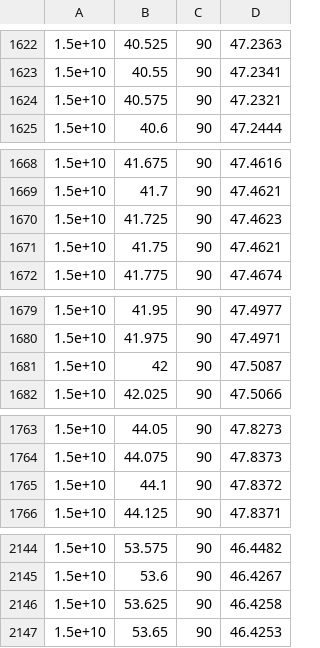
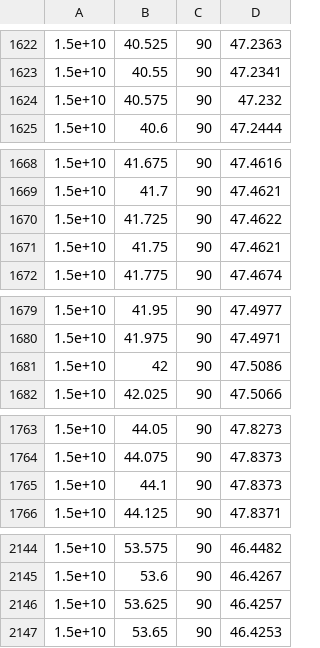
Before and after one commit to firepond/OptixRCS, a CSV file: output/d_reflector_rcs.csv, drawn as a sheet; only a part is shown, gaps mark what is left out; the diff covers the shown part only.

```diff
--- a/output/d_reflector_rcs.csv
+++ b/output/d_reflector_rcs.csv
@@ -1623,3 +1623,3 @@
 1.5e+10, 40.55, 90, 47.2341,
-1.5e+10, 40.575, 90, 47.2321,
+1.5e+10, 40.575, 90, 47.232,
 1.5e+10, 40.6, 90, 47.2444,
@@ -1669,3 +1669,3 @@
 1.5e+10, 41.7, 90, 47.4621,
-1.5e+10, 41.725, 90, 47.4623,
+1.5e+10, 41.725, 90, 47.4622,
 1.5e+10, 41.75, 90, 47.4621,
@@ -1680,3 +1680,3 @@
 1.5e+10, 41.975, 90, 47.4971,
-1.5e+10, 42, 90, 47.5087,
+1.5e+10, 42, 90, 47.5086,
 1.5e+10, 42.025, 90, 47.5066,
@@ -1764,3 +1764,3 @@
 1.5e+10, 44.075, 90, 47.8373,
-1.5e+10, 44.1, 90, 47.8372,
+1.5e+10, 44.1, 90, 47.8373,
 1.5e+10, 44.125, 90, 47.8371,
@@ -2145,3 +2145,3 @@
 1.5e+10, 53.6, 90, 46.4267,
-1.5e+10, 53.625, 90, 46.4258,
+1.5e+10, 53.625, 90, 46.4257,
 1.5e+10, 53.65, 90, 46.4253,
```
Also changed, not shown: 9 edited cells elsewhere in this file, 4 other files.
